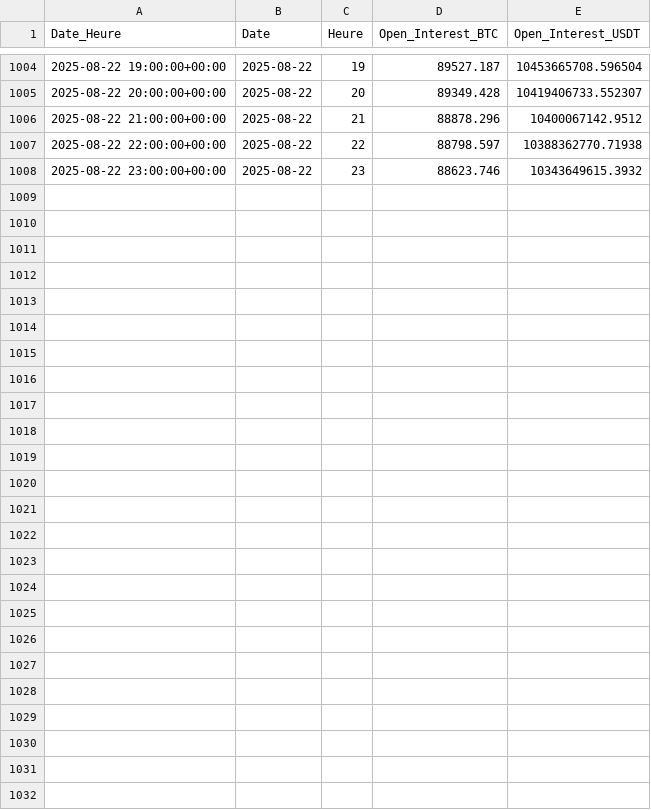
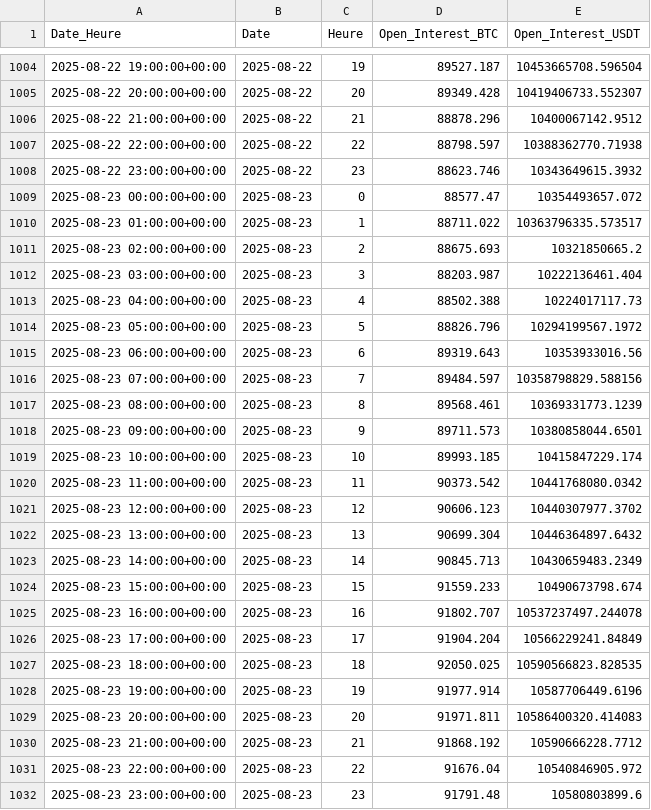
Before and after one commit to yassinedkk/binance, a CSV file: btc_oi_cumule.csv, drawn as a sheet; only a part is shown, gaps mark what is left out.

```diff
--- a/btc_oi_cumule.csv
+++ b/btc_oi_cumule.csv
@@ -1008 +1008,25 @@ Date_Heure,Date,Heure,Open_Interest_BTC,Open_Interest_USDT
 2025-08-22 23:00:00+00:00,2025-08-22,23,88623.746,10343649615.3932
+2025-08-23 00:00:00+00:00,2025-08-23,0,88577.47,10354493657.072
+2025-08-23 01:00:00+00:00,2025-08-23,1,88711.022,10363796335.573517
+2025-08-23 02:00:00+00:00,2025-08-23,2,88675.693,10321850665.2
+2025-08-23 03:00:00+00:00,2025-08-23,3,88203.987,10222136461.404
+2025-08-23 04:00:00+00:00,2025-08-23,4,88502.388,10224017117.73
+2025-08-23 05:00:00+00:00,2025-08-23,5,88826.796,10294199567.1972
+2025-08-23 06:00:00+00:00,2025-08-23,6,89319.643,10353933016.56
+2025-08-23 07:00:00+00:00,2025-08-23,7,89484.597,10358798829.588156
+2025-08-23 08:00:00+00:00,2025-08-23,8,89568.461,10369331773.1239
+2025-08-23 09:00:00+00:00,2025-08-23,9,89711.573,10380858044.6501
+2025-08-23 10:00:00+00:00,2025-08-23,10,89993.185,10415847229.174
+2025-08-23 11:00:00+00:00,2025-08-23,11,90373.542,10441768080.0342
+2025-08-23 12:00:00+00:00,2025-08-23,12,90606.123,10440307977.3702
+2025-08-23 13:00:00+00:00,2025-08-23,13,90699.304,10446364897.6432
+2025-08-23 14:00:00+00:00,2025-08-23,14,90845.713,10430659483.2349
+2025-08-23 15:00:00+00:00,2025-08-23,15,91559.233,10490673798.674
+2025-08-23 16:00:00+00:00,2025-08-23,16,91802.707,10537237497.244078
+2025-08-23 17:00:00+00:00,2025-08-23,17,91904.204,10566229241.84849
+2025-08-23 18:00:00+00:00,2025-08-23,18,92050.025,10590566823.828535
+2025-08-23 19:00:00+00:00,2025-08-23,19,91977.914,10587706449.6196
+2025-08-23 20:00:00+00:00,2025-08-23,20,91971.811,10586400320.414083
+2025-08-23 21:00:00+00:00,2025-08-23,21,91868.192,10590666228.7712
+2025-08-23 22:00:00+00:00,2025-08-23,22,91676.04,10540846905.972
+2025-08-23 23:00:00+00:00,2025-08-23,23,91791.48,10580803899.6
```
